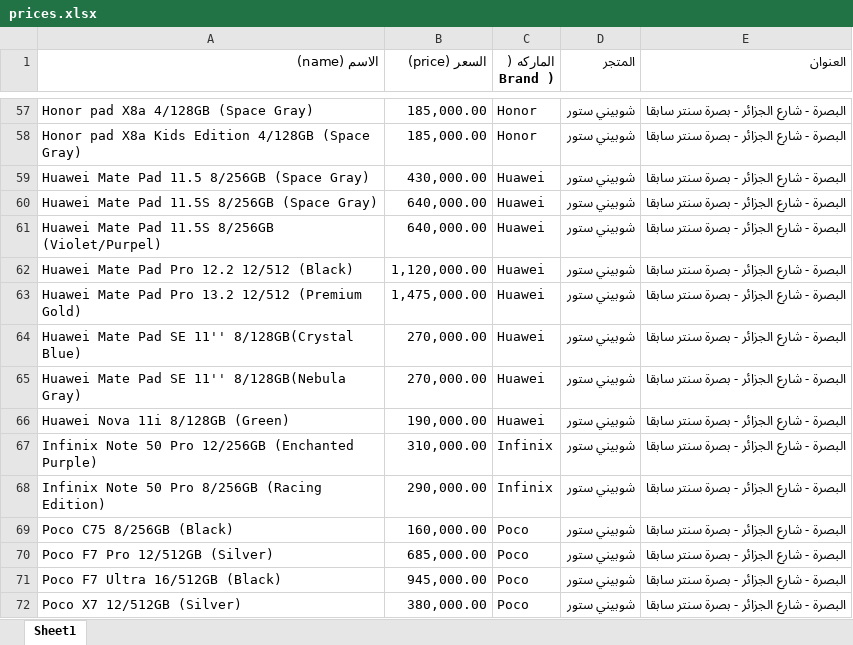
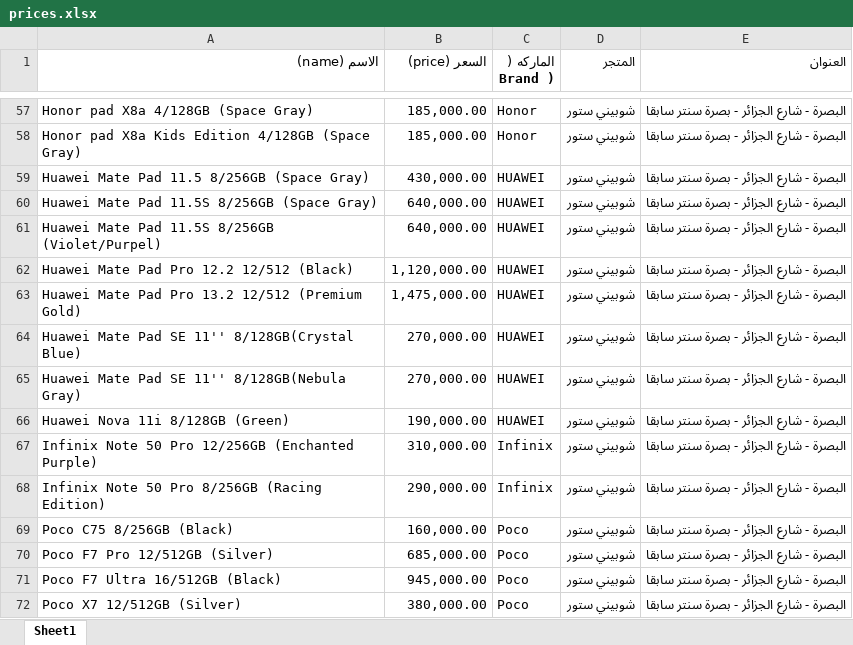
Before and after one commit to ruoodui/test, an Excel workbook: prices.xlsx, sheet Sheet1, drawn as a sheet; only a part is shown, gaps mark what is left out; values as stored, in another font and other column widths than the file's, no borders; the diff names each change by its address in the sheet, - before the commit and + after, or states it on an @@ line.

```diff
--- a/prices.xlsx (sheet Sheet1)
+++ b/prices.xlsx (sheet Sheet1)
-C59:C66 (الماركه ( Brand )): Huawei
+C59:C66 (الماركه ( Brand )): HUAWEI
```
Also changed, not shown: 1 other file.
